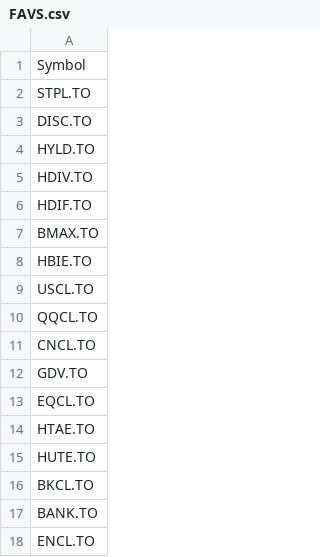
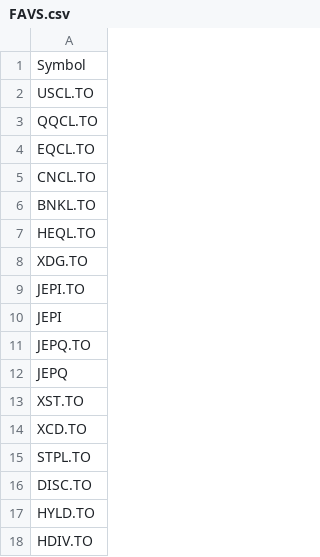
Before and after one commit to jiahualihuanahuan/stock-data-scraping-analysis-and-prediction, a CSV file: FAVS.csv, drawn as a sheet; only a part is shown; the shorter side is filled out with more unchanged rows; the diff names each change by its address in the sheet, - before the commit and + after, or states it on an @@ line.

Commit message:
Update FAVS.csv

```diff
--- a/FAVS.csv
+++ b/FAVS.csv
+row 2: USCL.TO
+row 3: QQCL.TO
+row 4: EQCL.TO
+row 5: CNCL.TO
+row 6: BNKL.TO
+row 7: HEQL.TO
+row 8: XDG.TO
+row 9: JEPI.TO
+row 10: JEPI
+row 11: JEPQ.TO
+row 12: JEPQ
+row 13: XST.TO
+row 14: XCD.TO
```
